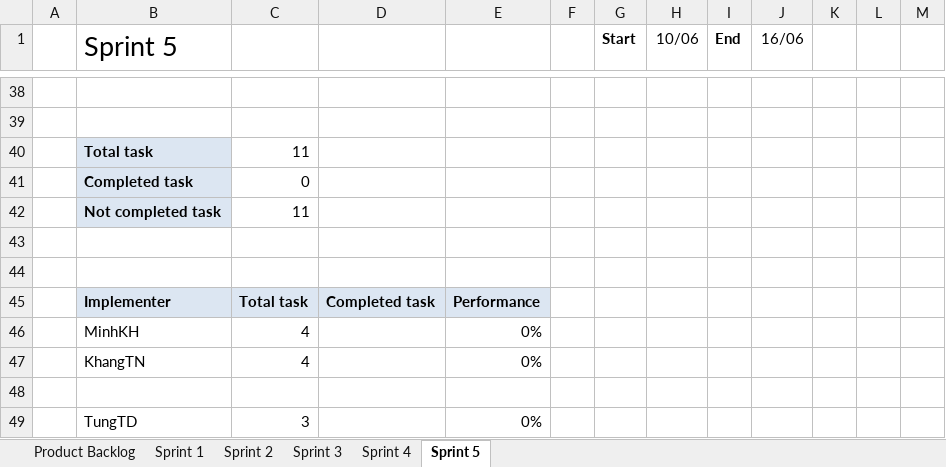
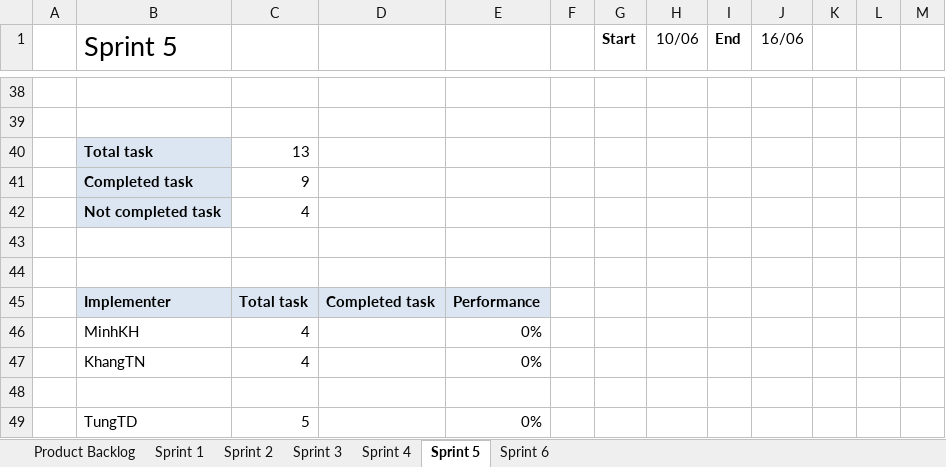
Before and after one commit to CapstoneTeam11/Document, an Excel workbook: QA Backlog.xlsx, sheet Sprint 5, drawn as a sheet; only a part is shown, gaps mark what is left out; values as stored, in another font and other column widths than the file's, no borders; charts and pictures not drawn; the diff covers the shown part only; the diff names each change by its address in the sheet, - before the commit and + after, or states it on an @@ line.

Commit message:
add sprint 6

```diff
--- a/QA Backlog.xlsx (sheet Sprint 5)
+++ b/QA Backlog.xlsx (sheet Sprint 5)
+sheet tab: Sprint 6
-C40: 11
+C40: 13
-C41: 0
+C41: 9
-C42: 11
+C42: 4
-C49: 3
+C49: 5
```
Also changed, not shown: 2 added rows, 2 removed rows and 14 edited cells elsewhere in this sheet, charts or pictures.
